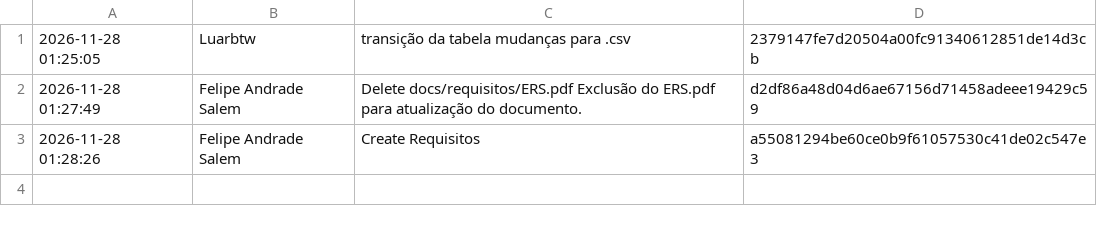
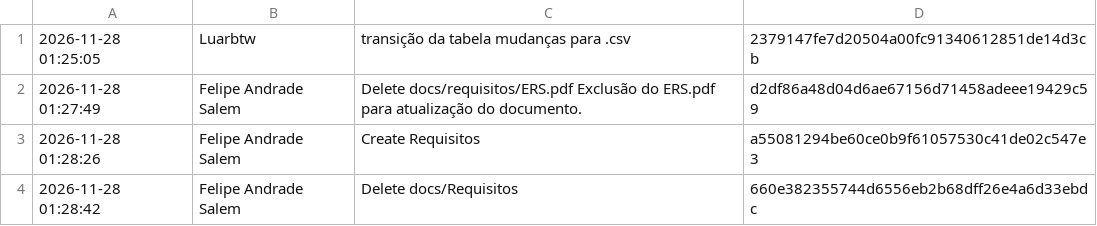
Before and after one commit to EdsonBenedetto/DoseSafe, a CSV file: COMMITS.csv, drawn as a sheet; the diff names each change by its address in the sheet, - before the commit and + after, or states it on an @@ line.

```diff
--- a/COMMITS.csv
+++ b/COMMITS.csv
+row 4: 2026-11-28 01:28:42 | Felipe Andrade Salem | Delete docs/Requisitos | 660e382355744d6556eb2b68dff26e4a6d33ebdc
```
